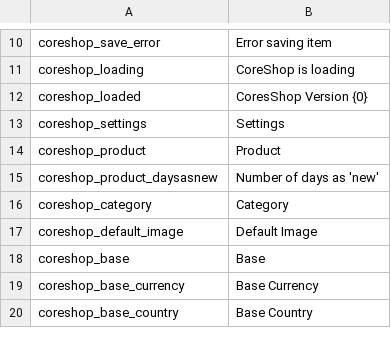
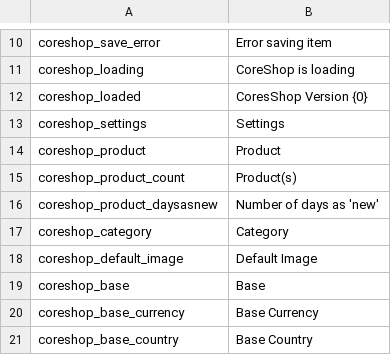
Before and after one commit to coreshop/CoreShop, a CSV file: static/texts/en.csv, drawn as a sheet; only a part is shown, gaps mark what is left out; the diff names each change by its address in the sheet, - before the commit and + after, or states it on an @@ line.

```diff
--- a/static/texts/en.csv
+++ b/static/texts/en.csv
+row 15: coreshop_product_count | Product(s)
```
Also changed, not shown: static/texts/de.csv, 9 other files.
